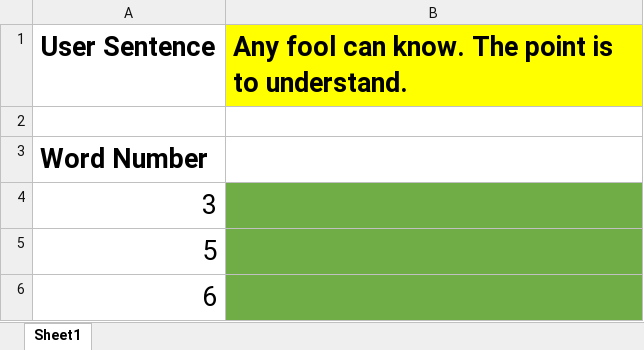
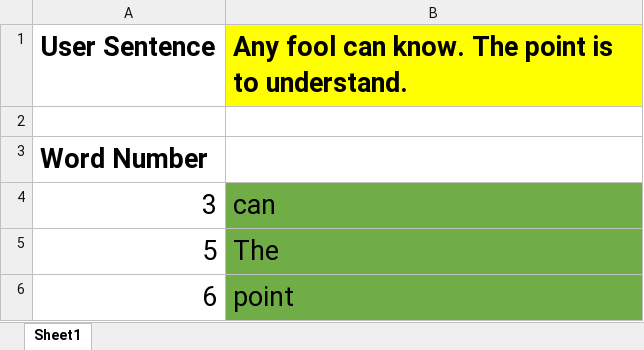
Before and after one commit to kodalisr/VBA-homework, an Excel workbook: Mini/sentence_breaker_Kodali.xlsm, sheet Sheet1, drawn as a sheet; values as stored, in another font and other column widths than the file's, no borders; the diff names each change by its address in the sheet, - before the commit and + after, or states it on an @@ line.

```diff
--- a/Mini/sentence_breaker_Kodali.xlsm (sheet Sheet1)
+++ b/Mini/sentence_breaker_Kodali.xlsm (sheet Sheet1)
-B4: (empty)
+B4: can
-B5: (empty)
+B5: The
-B6: (empty)
+B6: point
```
Also changed, not shown: Mini/ChessBoard_Kodali.xlsm, Mini/hornets_nest_Kodali.xlsm, 2 other files.
